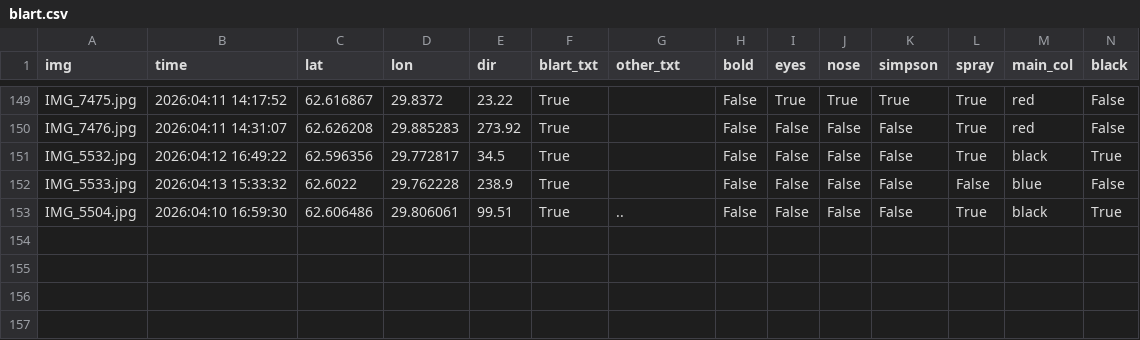
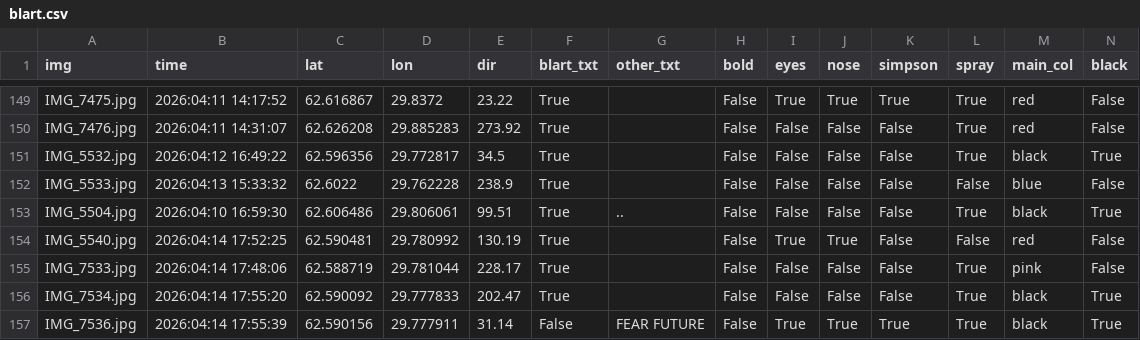
Before and after one commit to magicjorkki/mapping-blart, a CSV file: data/csv/blart.csv, drawn as a sheet; only a part is shown, gaps mark what is left out; rows hold the shown columns only; the diff names each change by its address in the sheet, - before the commit and + after, or states it on an @@ line.

Commit message:
New data added

```diff
--- a/data/csv/blart.csv
+++ b/data/csv/blart.csv
+row 154: IMG_5540.jpg | 2026:04:14 17:52:25 | 62.590481 | 29.780992 | 130.19 | True |  | False | True | True | False | False | red | False
+row 155: IMG_7533.jpg | 2026:04:14 17:48:06 | 62.588719 | 29.781044 | 228.17 | True |  | False | False | False | False | True | pink | False
+row 156: IMG_7534.jpg | 2026:04:14 17:55:20 | 62.590092 | 29.777833 | 202.47 | True |  | False | False | False | False | True | black | True
+row 157: IMG_7536.jpg | 2026:04:14 17:55:39 | 62.590156 | 29.777911 | 31.14 | False | FEAR FUTURE | False | True | True | True | True | black | True
```
Also changed, not shown: 4 other files.
